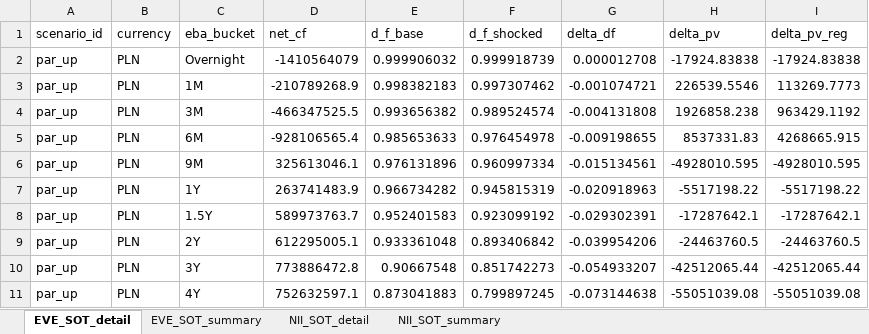
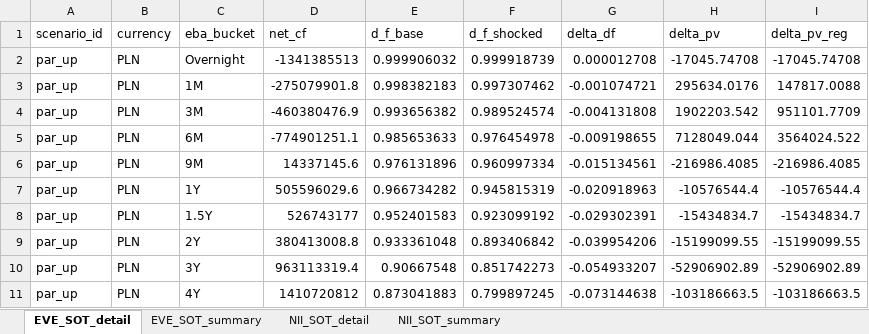
Before and after one commit to dzimius/LabBank, an Excel workbook: irrbb_calc/output/eba_sot_results.xlsx, sheet EVE_SOT_detail, drawn as a sheet; only a part is shown; values as stored, in another font and other column widths than the file's, no borders; the diff covers the shown part only; the diff names each change by its address in the sheet, - before the commit and + after, or states it on an @@ line.

```diff
--- a/irrbb_calc/output/eba_sot_results.xlsx (sheet EVE_SOT_detail)
+++ b/irrbb_calc/output/eba_sot_results.xlsx (sheet EVE_SOT_detail)
-D2 (net_cf): -1410564079
+D2 (net_cf): -1341385513
-H2 (delta_pv): -17924.83838
+H2 (delta_pv): -17045.74708
-I2 (delta_pv_reg): -17924.83838
+I2 (delta_pv_reg): -17045.74708
-D3 (net_cf): -210789268.9
+D3 (net_cf): -275079901.8
-H3 (delta_pv): 226539.5546
+H3 (delta_pv): 295634.0176
-I3 (delta_pv_reg): 113269.7773
+I3 (delta_pv_reg): 147817.0088
-D4 (net_cf): -466347525.5
+D4 (net_cf): -460380476.9
-H4 (delta_pv): 1926858.238
+H4 (delta_pv): 1902203.542
-I4 (delta_pv_reg): 963429.1192
+I4 (delta_pv_reg): 951101.7709
-D5 (net_cf): -928106565.4
+D5 (net_cf): -774901251.1
-H5 (delta_pv): 8537331.83
+H5 (delta_pv): 7128049.044
-I5 (delta_pv_reg): 4268665.915
+I5 (delta_pv_reg): 3564024.522
-D6 (net_cf): 325613046.1
+D6 (net_cf): 14337145.6
-H6 (delta_pv): -4928010.595
+H6 (delta_pv): -216986.4085
-I6 (delta_pv_reg): -4928010.595
+I6 (delta_pv_reg): -216986.4085
-D7 (net_cf): 263741483.9
+D7 (net_cf): 505596029.6
-H7 (delta_pv): -5517198.22
+H7 (delta_pv): -10576544.4
-I7 (delta_pv_reg): -5517198.22
+I7 (delta_pv_reg): -10576544.4
-D8 (net_cf): 589973763.7
+D8 (net_cf): 526743177
-H8 (delta_pv): -17287642.1
+H8 (delta_pv): -15434834.7
-I8 (delta_pv_reg): -17287642.1
+I8 (delta_pv_reg): -15434834.7
-D9 (net_cf): 612295005.1
+D9 (net_cf): 380413008.8
-H9 (delta_pv): -24463760.5
+H9 (delta_pv): -15199099.55
-I9 (delta_pv_reg): -24463760.5
+I9 (delta_pv_reg): -15199099.55
-D10 (net_cf): 773886472.8
+D10 (net_cf): 963113319.4
-H10 (delta_pv): -42512065.44
+H10 (delta_pv): -52906902.89
-I10 (delta_pv_reg): -42512065.44
+I10 (delta_pv_reg): -52906902.89
-D11 (net_cf): 752632597.1
+D11 (net_cf): 1410720812
-H11 (delta_pv): -55051039.08
+H11 (delta_pv): -103186663.5
-I11 (delta_pv_reg): -55051039.08
+I11 (delta_pv_reg): -103186663.5
```
Also changed, not shown: 327 edited cells elsewhere in this sheet, sheet NII_SOT_detail, sheet EVE_SOT_summary, sheet NII_SOT_summary, balance_generate/input_data/interest_rt.xlsx, irrbb_calc/output/eve_results.xlsx, 19 other files.
